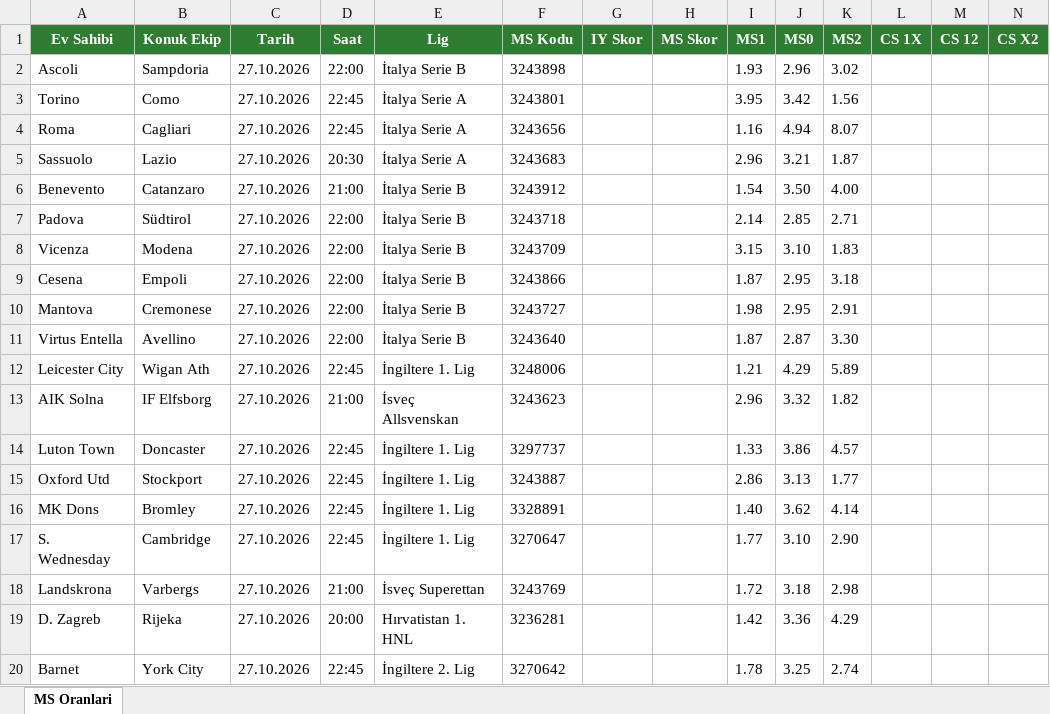
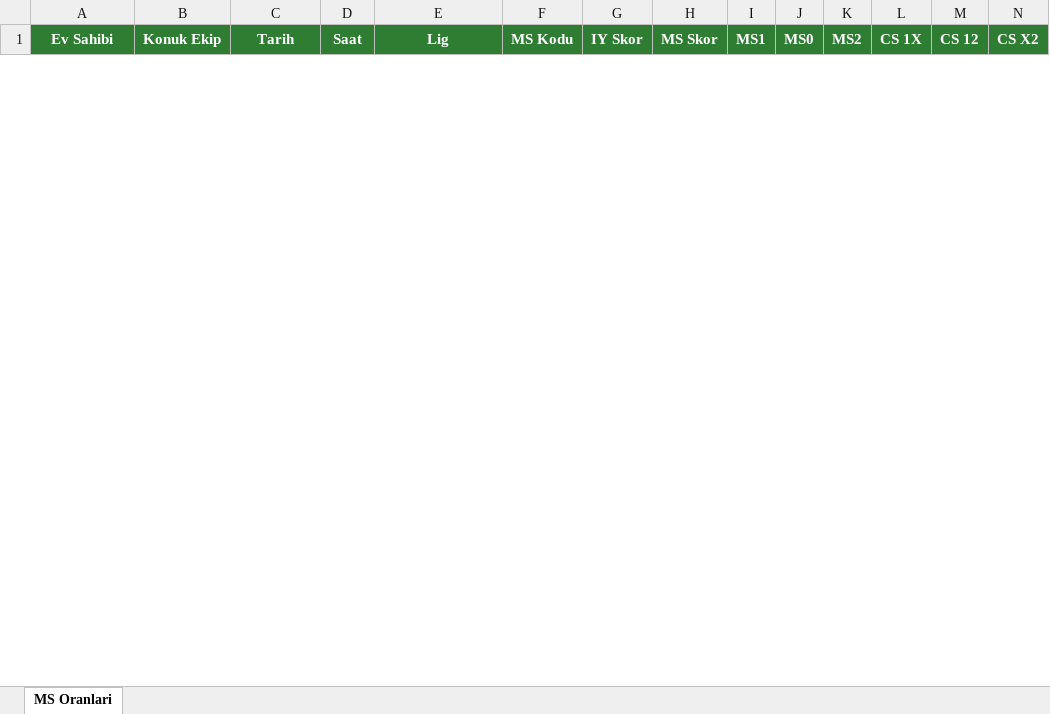
Before and after one commit to camelbox27-lab/oddsy-data, an Excel workbook: iddaa/gunluk/gunlukmaclar.xlsx, sheet MS Oranlari, drawn as a sheet; only a part is shown; values as stored, in another font and other column widths than the file's, no borders; removed rows and columns are numbered as before the commit, all else as after; rows hold the shown columns only; the diff covers the shown part only; the diff names each change by its address in the sheet, - before the commit and + after, or states it on an @@ line.

```diff
--- a/iddaa/gunluk/gunlukmaclar.xlsx (sheet MS Oranlari)
+++ b/iddaa/gunluk/gunlukmaclar.xlsx (sheet MS Oranlari)
-row 2: Ascoli | Sampdoria | 27.10.2026 | 22:00 | İtalya Serie B | 3243898 |  |  | 1.93 | 2.96 | 3.02
-row 3: Torino | Como | 27.10.2026 | 22:45 | İtalya Serie A | 3243801 |  |  | 3.95 | 3.42 | 1.56
-row 4: Roma | Cagliari | 27.10.2026 | 22:45 | İtalya Serie A | 3243656 |  |  | 1.16 | 4.94 | 8.07
-row 5: Sassuolo | Lazio | 27.10.2026 | 20:30 | İtalya Serie A | 3243683 |  |  | 2.96 | 3.21 | 1.87
-row 6: Benevento | Catanzaro | 27.10.2026 | 21:00 | İtalya Serie B | 3243912 |  |  | 1.54 | 3.50 | 4.00
-row 7: Padova | Südtirol | 27.10.2026 | 22:00 | İtalya Serie B | 3243718 |  |  | 2.14 | 2.85 | 2.71
-row 8: Vicenza | Modena | 27.10.2026 | 22:00 | İtalya Serie B | 3243709 |  |  | 3.15 | 3.10 | 1.83
-row 9: Cesena | Empoli | 27.10.2026 | 22:00 | İtalya Serie B | 3243866 |  |  | 1.87 | 2.95 | 3.18
-row 10: Mantova | Cremonese | 27.10.2026 | 22:00 | İtalya Serie B | 3243727 |  |  | 1.98 | 2.95 | 2.91
-row 11: Virtus Entella | Avellino | 27.10.2026 | 22:00 | İtalya Serie B | 3243640 |  |  | 1.87 | 2.87 | 3.30
-row 12: Leicester City | Wigan Ath | 27.10.2026 | 22:45 | İngiltere 1. Lig | 3248006 |  |  | 1.21 | 4.29 | 5.89
-row 13: AIK Solna | IF Elfsborg | 27.10.2026 | 21:00 | İsveç Allsvenskan | 3243623 |  |  | 2.96 | 3.32 | 1.82
-row 14: Luton Town | Doncaster | 27.10.2026 | 22:45 | İngiltere 1. Lig | 3297737 |  |  | 1.33 | 3.86 | 4.57
-row 15: Oxford Utd | Stockport | 27.10.2026 | 22:45 | İngiltere 1. Lig | 3243887 |  |  | 2.86 | 3.13 | 1.77
-row 16: MK Dons | Bromley | 27.10.2026 | 22:45 | İngiltere 1. Lig | 3328891 |  |  | 1.40 | 3.62 | 4.14
-row 17: S. Wednesday | Cambridge | 27.10.2026 | 22:45 | İngiltere 1. Lig | 3270647 |  |  | 1.77 | 3.10 | 2.90
-row 18: Landskrona | Varbergs | 27.10.2026 | 21:00 | İsveç Superettan | 3243769 |  |  | 1.72 | 3.18 | 2.98
-row 19: D. Zagreb | Rijeka | 27.10.2026 | 20:00 | Hırvatistan 1. HNL | 3236281 |  |  | 1.42 | 3.36 | 4.29
-row 20: Barnet | York City | 27.10.2026 | 22:45 | İngiltere 2. Lig | 3270642 |  |  | 1.78 | 3.25 | 2.74
```
Also changed, not shown: 21 added rows and 2 removed rows elsewhere in this sheet, 1 other file.
